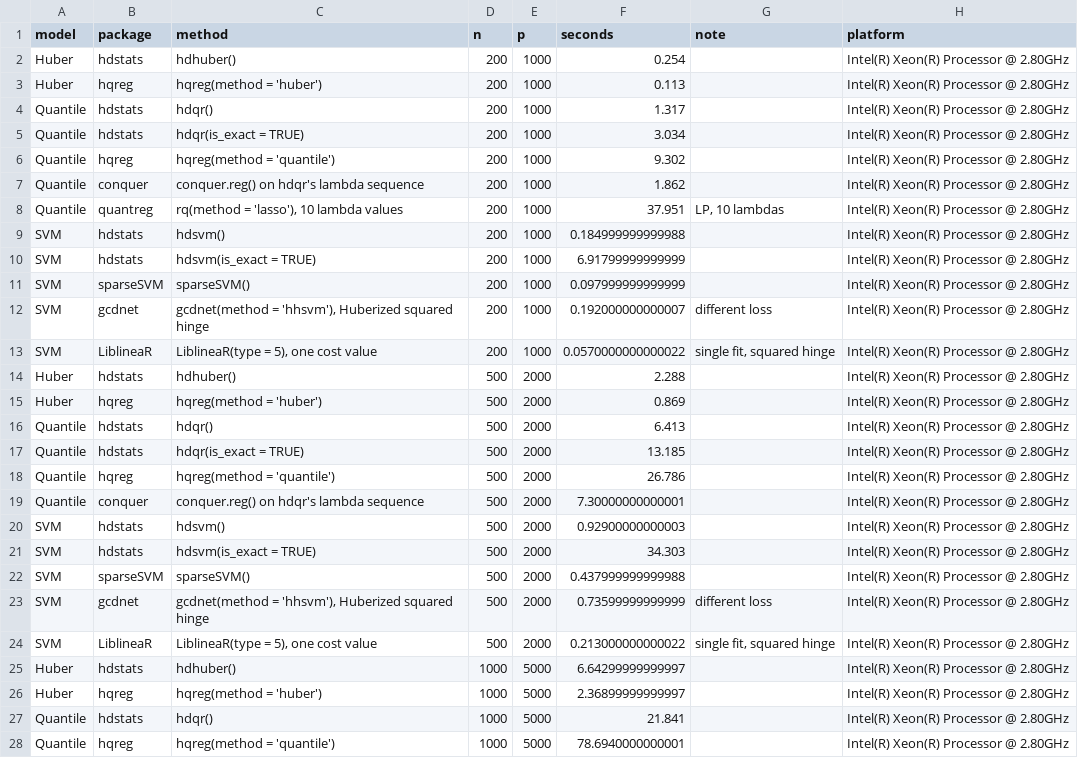
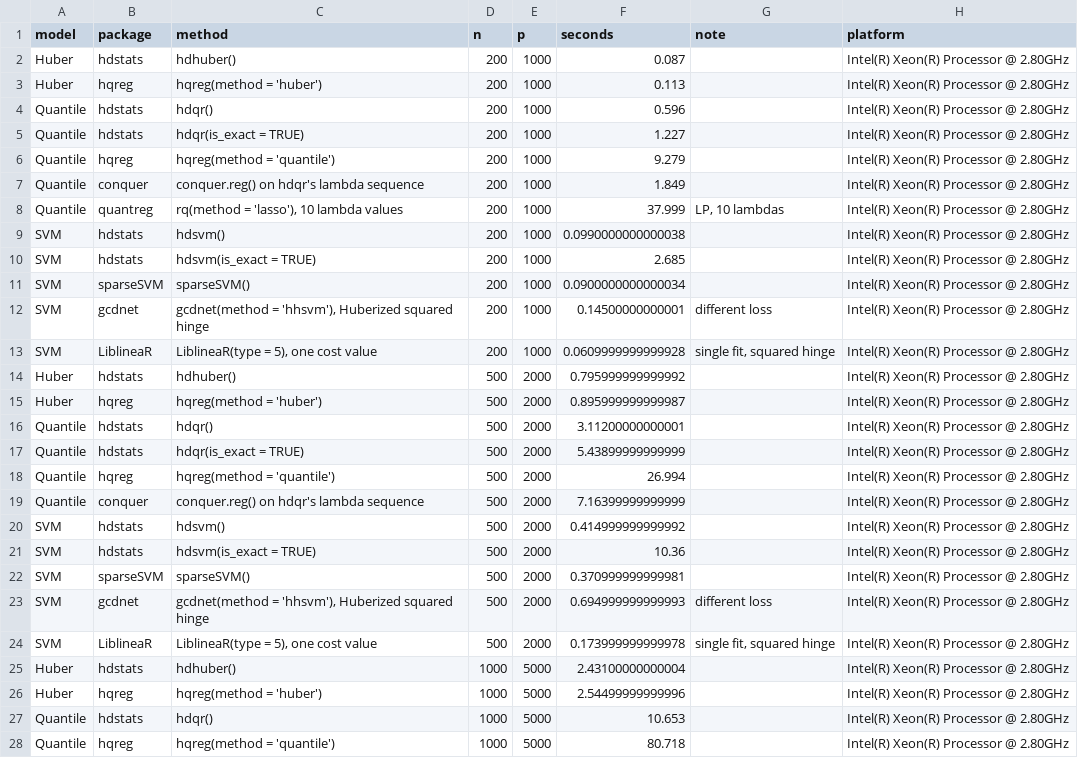
Before and after one commit to YikaiZhang95/hdstats, a CSV file: benchmarks/results/speed.csv, drawn as a sheet; only a part is shown; the diff covers the shown part only; the diff names each change by its address in the sheet, - before the commit and + after, or states it on an @@ line.

Commit message:
Benchmarks: rerun the speed comparison with the vectorized kernels
New timings, figure and tables. hdqr() is now 8-16 times faster than
hqreg's quantile solver and 2-5 times faster than conquer; hdhuber()
matches or beats hqreg for p > n; hdsvm() matches sparseSVM for p > n.
The write-up records the one regime where the majorization steps lag
(n = p at the nearly unpenalized end of the path) and the evaluation of
a Newton-type coordinate step that was not adopted.

```diff
--- a/benchmarks/results/speed.csv
+++ b/benchmarks/results/speed.csv
-F2 (seconds): 0.254
+F2 (seconds): 0.087
-F4 (seconds): 1.317
+F4 (seconds): 0.596
-F5 (seconds): 3.034
+F5 (seconds): 1.227
-F6 (seconds): 9.302
+F6 (seconds): 9.279
-F7 (seconds): 1.862
+F7 (seconds): 1.849
-F8 (seconds): 37.951
+F8 (seconds): 37.999
-F9 (seconds): 0.184999999999988
+F9 (seconds): 0.0990000000000038
-F10 (seconds): 6.91799999999999
+F10 (seconds): 2.685
-F11 (seconds): 0.097999999999999
+F11 (seconds): 0.0900000000000034
-F12 (seconds): 0.192000000000007
+F12 (seconds): 0.14500000000001
-F13 (seconds): 0.0570000000000022
+F13 (seconds): 0.0609999999999928
-F14 (seconds): 2.288
+F14 (seconds): 0.795999999999992
-F15 (seconds): 0.869
+F15 (seconds): 0.895999999999987
-F16 (seconds): 6.413
+F16 (seconds): 3.11200000000001
-F17 (seconds): 13.185
+F17 (seconds): 5.43899999999999
-F18 (seconds): 26.786
+F18 (seconds): 26.994
-F19 (seconds): 7.30000000000001
+F19 (seconds): 7.16399999999999
-F20 (seconds): 0.92900000000003
+F20 (seconds): 0.414999999999992
-F21 (seconds): 34.303
+F21 (seconds): 10.36
-F22 (seconds): 0.437999999999988
+F22 (seconds): 0.370999999999981
-F23 (seconds): 0.73599999999999
+F23 (seconds): 0.694999999999993
-F24 (seconds): 0.213000000000022
+F24 (seconds): 0.173999999999978
-F25 (seconds): 6.64299999999997
+F25 (seconds): 2.43100000000004
-F26 (seconds): 2.36899999999997
+F26 (seconds): 2.54499999999996
-F27 (seconds): 21.841
+F27 (seconds): 10.653
-F28 (seconds): 78.6940000000001
+F28 (seconds): 80.718
```
Also changed, not shown: 23 edited cells elsewhere in this file, 3 other files.
